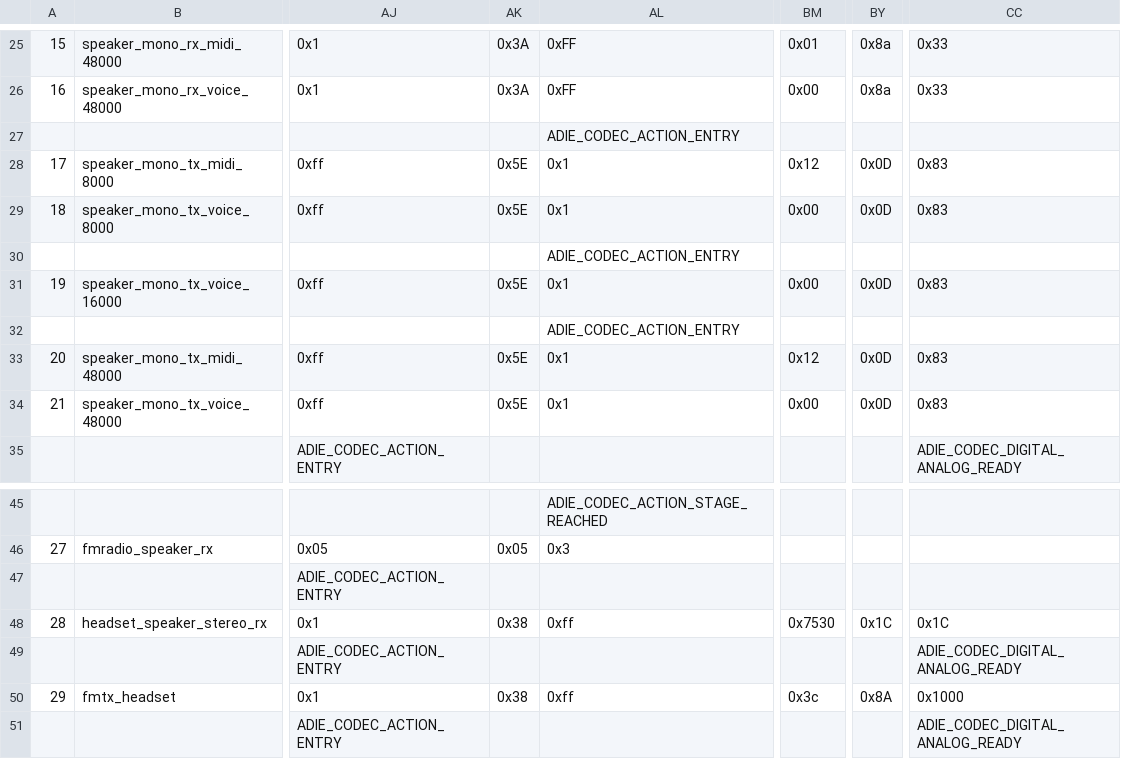
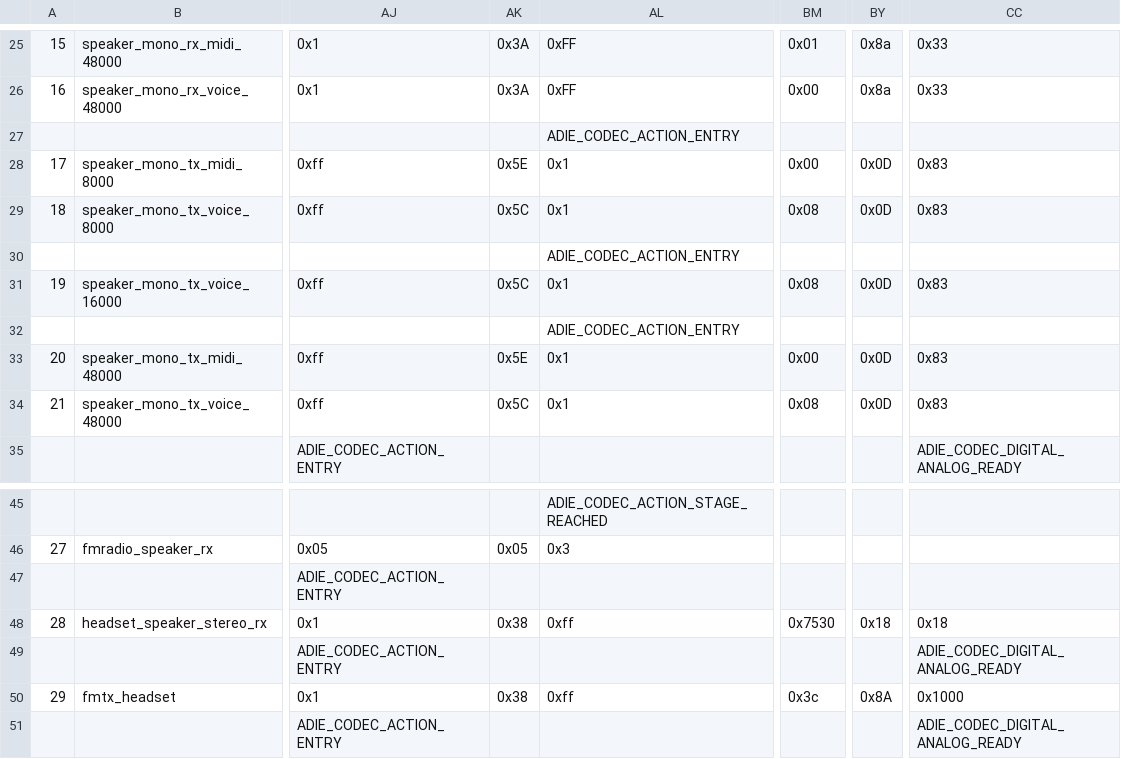
Before and after one commit to Andromadus/proprietary_htc_vision, a CSV file: proprietary/AdieHWCodec.csv, drawn as a sheet; only a part is shown, gaps mark what is left out; the diff covers the shown part only; the diff names each change by its address in the sheet, - before the commit and + after, or states it on an @@ line.

```diff
--- a/proprietary/AdieHWCodec.csv
+++ b/proprietary/AdieHWCodec.csv
-BM28: 0x12
+BM28: 0x00
-AK29: 0x5E
+AK29: 0x5C
-BM29: 0x00
+BM29: 0x08
-AK31: 0x5E
+AK31: 0x5C
-BM31: 0x00
+BM31: 0x08
-BM33: 0x12
+BM33: 0x00
-AK34: 0x5E
+AK34: 0x5C
-BM34: 0x00
+BM34: 0x08
-BY48: 0x1C
+BY48: 0x18
-CC48: 0x1C
+CC48: 0x18
```
Also changed, not shown: 21 edited cells elsewhere in this file.
